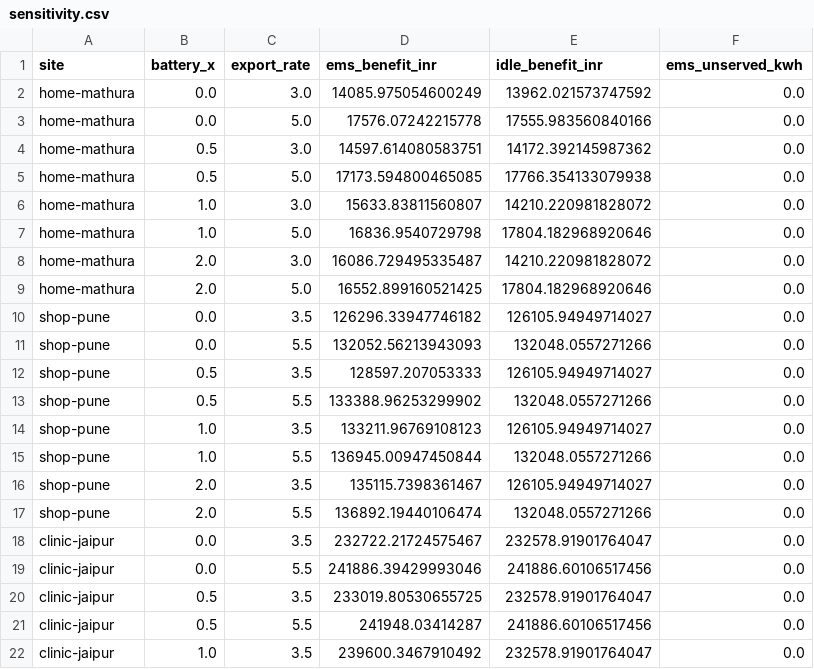
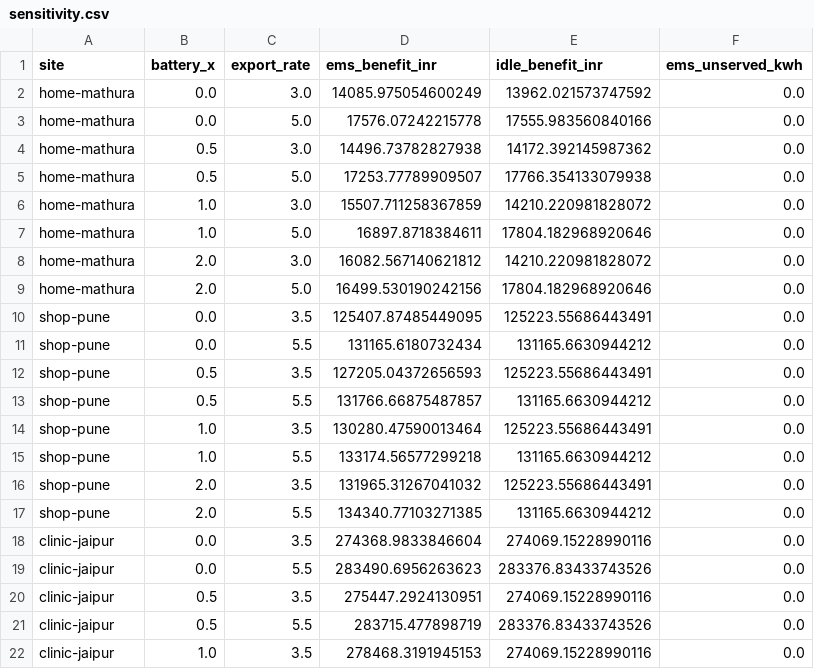
Before and after one commit to ramnivasattanti2008-cloud/AVISHKAR-, a CSV file: results/sensitivity.csv, drawn as a sheet; only a part is shown; the diff covers the shown part only.

```diff
--- a/results/sensitivity.csv
+++ b/results/sensitivity.csv
@@ -3,20 +3,20 @@ home-mathura,0.0,3.0,14085.975054600249,13962.021573747592,0.0
 home-mathura,0.0,5.0,17576.07242215778,17555.983560840166,0.0
-home-mathura,0.5,3.0,14597.614080583751,14172.392145987362,0.0
-home-mathura,0.5,5.0,17173.594800465085,17766.354133079938,0.0
-home-mathura,1.0,3.0,15633.83811560807,14210.220981828072,0.0
-home-mathura,1.0,5.0,16836.9540729798,17804.182968920646,0.0
-home-mathura,2.0,3.0,16086.729495335487,14210.220981828072,0.0
-home-mathura,2.0,5.0,16552.899160521425,17804.182968920646,0.0
-shop-pune,0.0,3.5,126296.33947746182,126105.94949714027,0.0
-shop-pune,0.0,5.5,132052.56213943093,132048.0557271266,0.0
-shop-pune,0.5,3.5,128597.207053333,126105.94949714027,0.0
-shop-pune,0.5,5.5,133388.96253299902,132048.0557271266,0.0
-shop-pune,1.0,3.5,133211.96769108123,126105.94949714027,0.0
-shop-pune,1.0,5.5,136945.00947450844,132048.0557271266,0.0
-shop-pune,2.0,3.5,135115.7398361467,126105.94949714027,0.0
-shop-pune,2.0,5.5,136892.19440106474,132048.0557271266,0.0
-clinic-jaipur,0.0,3.5,232722.21724575467,232578.91901764047,0.0
-clinic-jaipur,0.0,5.5,241886.39429993046,241886.60106517456,0.0
-clinic-jaipur,0.5,3.5,233019.80530655725,232578.91901764047,0.0
-clinic-jaipur,0.5,5.5,241948.03414287,241886.60106517456,0.0
-clinic-jaipur,1.0,3.5,239600.3467910492,232578.91901764047,0.0
+home-mathura,0.5,3.0,14496.73782827938,14172.392145987362,0.0
+home-mathura,0.5,5.0,17253.77789909507,17766.354133079938,0.0
+home-mathura,1.0,3.0,15507.711258367859,14210.220981828072,0.0
+home-mathura,1.0,5.0,16897.8718384611,17804.182968920646,0.0
+home-mathura,2.0,3.0,16082.567140621812,14210.220981828072,0.0
+home-mathura,2.0,5.0,16499.530190242156,17804.182968920646,0.0
+shop-pune,0.0,3.5,125407.87485449095,125223.55686443491,0.0
+shop-pune,0.0,5.5,131165.6180732434,131165.6630944212,0.0
+shop-pune,0.5,3.5,127205.04372656593,125223.55686443491,0.0
+shop-pune,0.5,5.5,131766.66875487857,131165.6630944212,0.0
+shop-pune,1.0,3.5,130280.47590013464,125223.55686443491,0.0
+shop-pune,1.0,5.5,133174.56577299218,131165.6630944212,0.0
+shop-pune,2.0,3.5,131965.31267041032,125223.55686443491,0.0
+shop-pune,2.0,5.5,134340.77103271385,131165.6630944212,0.0
+clinic-jaipur,0.0,3.5,274368.9833846604,274069.15228990116,0.0
+clinic-jaipur,0.0,5.5,283490.6956263623,283376.83433743526,0.0
+clinic-jaipur,0.5,3.5,275447.2924130951,274069.15228990116,0.0
+clinic-jaipur,0.5,5.5,283715.477898719,283376.83433743526,0.0
+clinic-jaipur,1.0,3.5,278468.3191945153,274069.15228990116,0.0
```
Also changed, not shown: 6 edited cells elsewhere in this file, results/payback.csv, 8 other files.
